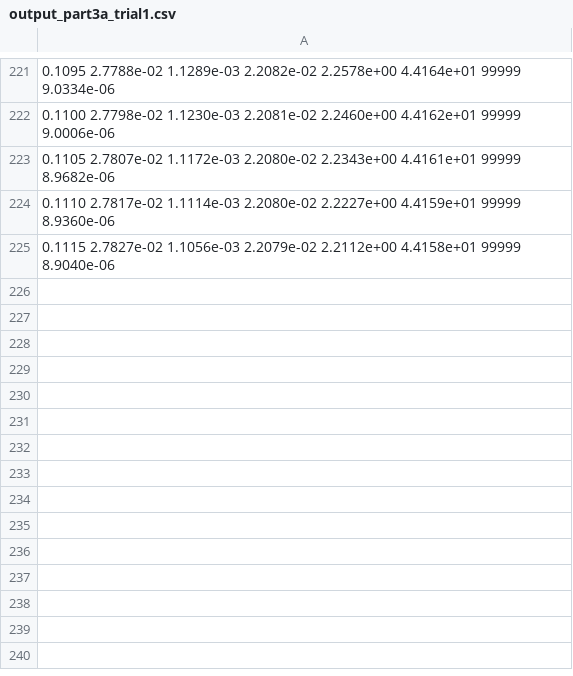
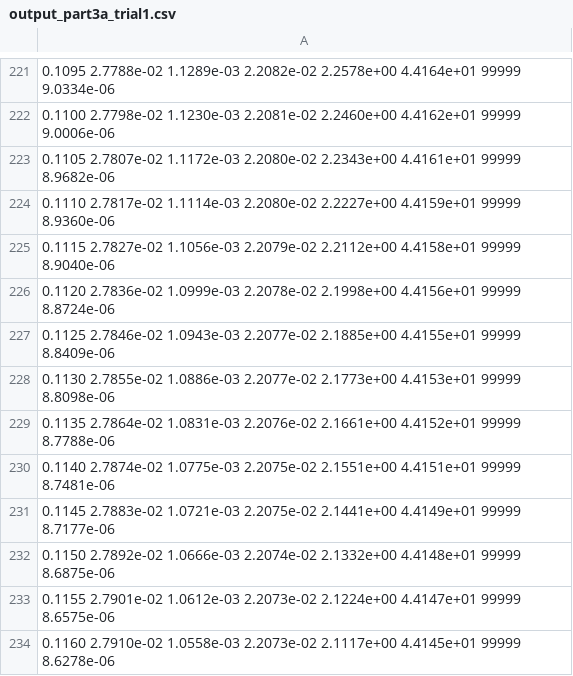
Before and after one commit to tobyvn03/me7751_cfd, a CSV file: homework5/part3a_copy/output_part3a_trial1.csv, drawn as a sheet; only a part is shown, gaps mark what is left out; the diff names each change by its address in the sheet, - before the commit and + after, or states it on an @@ line.

```diff
--- a/homework5/part3a_copy/output_part3a_trial1.csv
+++ b/homework5/part3a_copy/output_part3a_trial1.csv
+row 226: 0.1120 2.7836e-02 1.0999e-03 2.2078e-02 2.1998e+00 4.4156e+01 99999 8.8724e-06
+row 227: 0.1125 2.7846e-02 1.0943e-03 2.2077e-02 2.1885e+00 4.4155e+01 99999 8.8409e-06
+row 228: 0.1130 2.7855e-02 1.0886e-03 2.2077e-02 2.1773e+00 4.4153e+01 99999 8.8098e-06
+row 229: 0.1135 2.7864e-02 1.0831e-03 2.2076e-02 2.1661e+00 4.4152e+01 99999 8.7788e-06
+row 230: 0.1140 2.7874e-02 1.0775e-03 2.2075e-02 2.1551e+00 4.4151e+01 99999 8.7481e-06
+row 231: 0.1145 2.7883e-02 1.0721e-03 2.2075e-02 2.1441e+00 4.4149e+01 99999 8.7177e-06
+row 232: 0.1150 2.7892e-02 1.0666e-03 2.2074e-02 2.1332e+00 4.4148e+01 99999 8.6875e-06
+row 233: 0.1155 2.7901e-02 1.0612e-03 2.2073e-02 2.1224e+00 4.4147e+01 99999 8.6575e-06
+row 234: 0.1160 2.7910e-02 1.0558e-03 2.2073e-02 2.1117e+00 4.4145e+01 99999 8.6278e-06
```
Also changed, not shown: 5 other files.
